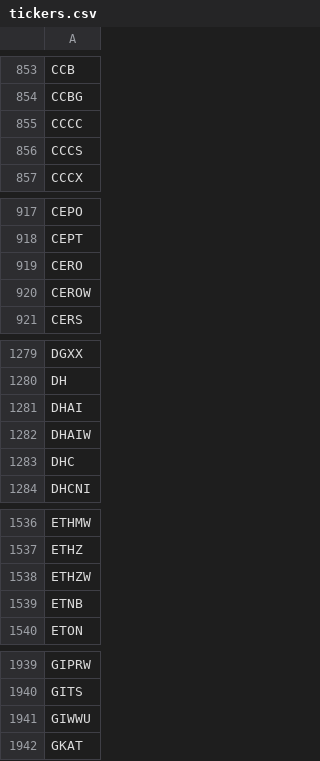
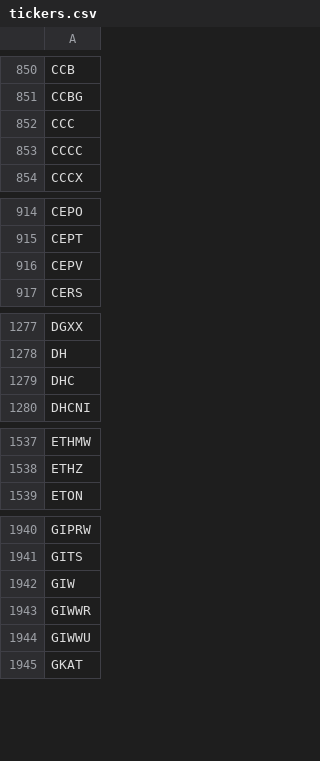
Before and after one commit to Leihan12345/sentiment-tracker, a CSV file: app/data/tickers.csv, drawn as a sheet; only a part is shown, gaps mark what is left out; the diff covers the shown part only.

```diff
--- a/app/data/tickers.csv
+++ b/app/data/tickers.csv
@@ -854,4 +851,4 @@ CCB
 CCBG
+CCC
 CCCC
-CCCS
 CCCX
@@ -918,4 +915,3 @@ CEPO
 CEPT
-CERO
-CEROW
+CEPV
 CERS
@@ -1280,4 +1278,2 @@ DGXX
 DH
-DHAI
-DHAIW
 DHC
@@ -1537,4 +1538,2 @@ ETHMW
 ETHZ
-ETHZW
-ETNB
 ETON
@@ -1940,2 +1941,4 @@ GIPRW
 GITS
+GIW
+GIWWR
 GIWWU
```
Also changed, not shown: 46 added rows, 24 removed rows and 2 edited cells elsewhere in this file, 9 other files.
